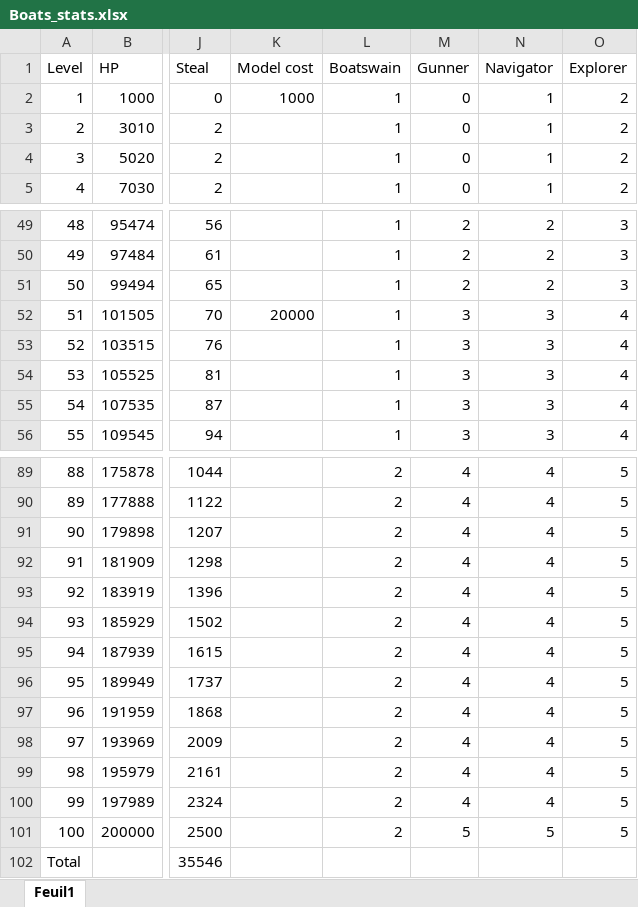
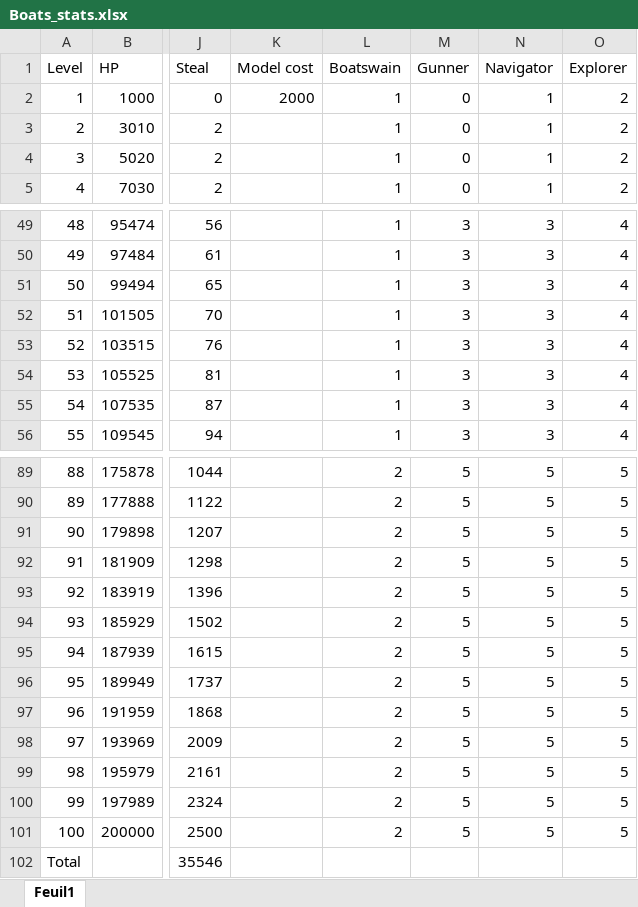
Before and after one commit to Starlight-25/An-Era-of-the-Seas, an Excel workbook: Assets/Ressources/Stats/Boats_stats.xlsx, sheet Feuil1, drawn as a sheet; only a part is shown, gaps mark what is left out; values as stored, in another font and other column widths than the file's, no borders; the diff covers the shown part only; the diff names each change by its address in the sheet, - before the commit and + after, or states it on an @@ line.

```diff
--- a/Assets/Ressources/Stats/Boats_stats.xlsx (sheet Feuil1)
+++ b/Assets/Ressources/Stats/Boats_stats.xlsx (sheet Feuil1)
-K2 (Model cost): 1000
+K2 (Model cost): 2000
-M49:M51 (Gunner): 2
+M49:M51 (Gunner): 3
-N49:N51 (Navigator): 2
+N49:N51 (Navigator): 3
-O49:O51 (Explorer): 3
+O49:O51 (Explorer): 4
-K52 (Model cost): 20000
+K52 (Model cost): (empty)
-M89:M100 (Gunner): 4
+M89:M100 (Gunner): 5
-N89:N100 (Navigator): 4
+N89:N100 (Navigator): 5
```
Also changed, not shown: 133 edited cells elsewhere in this sheet.
